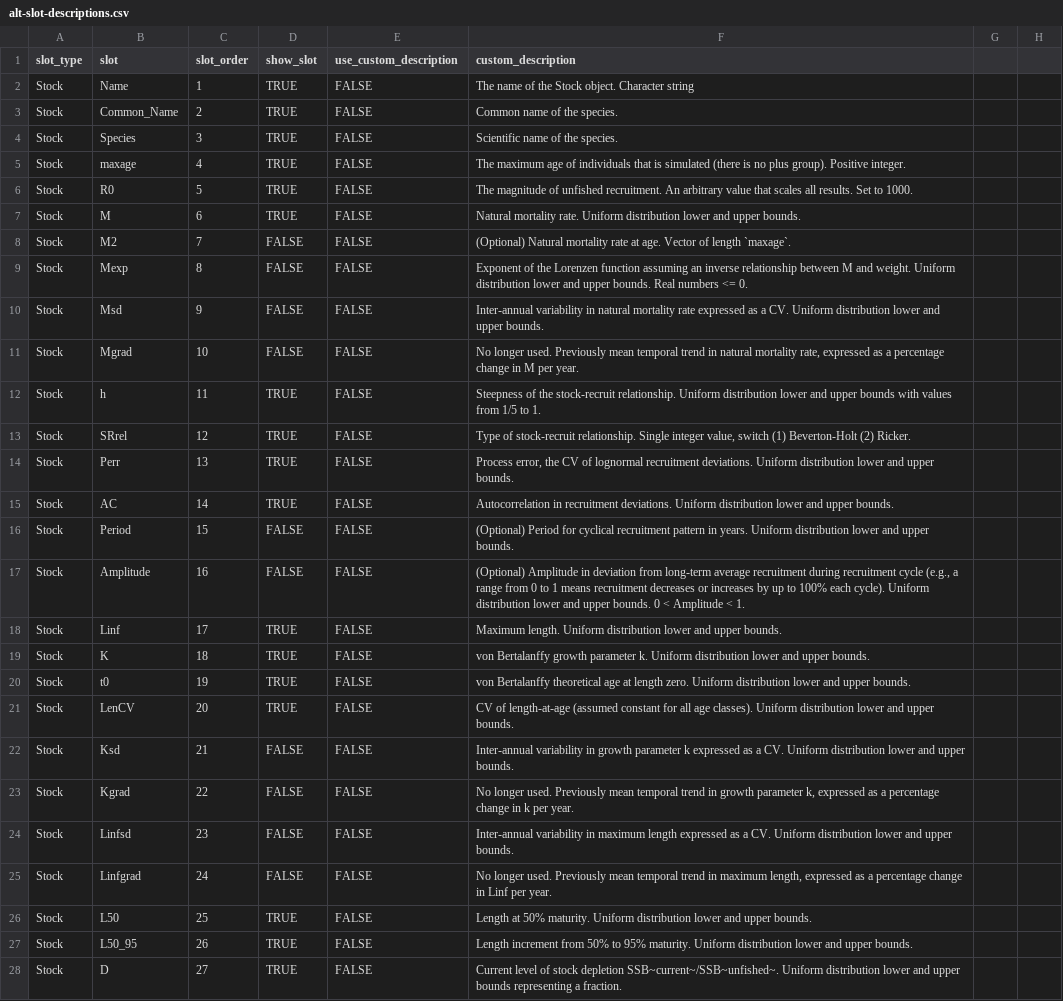
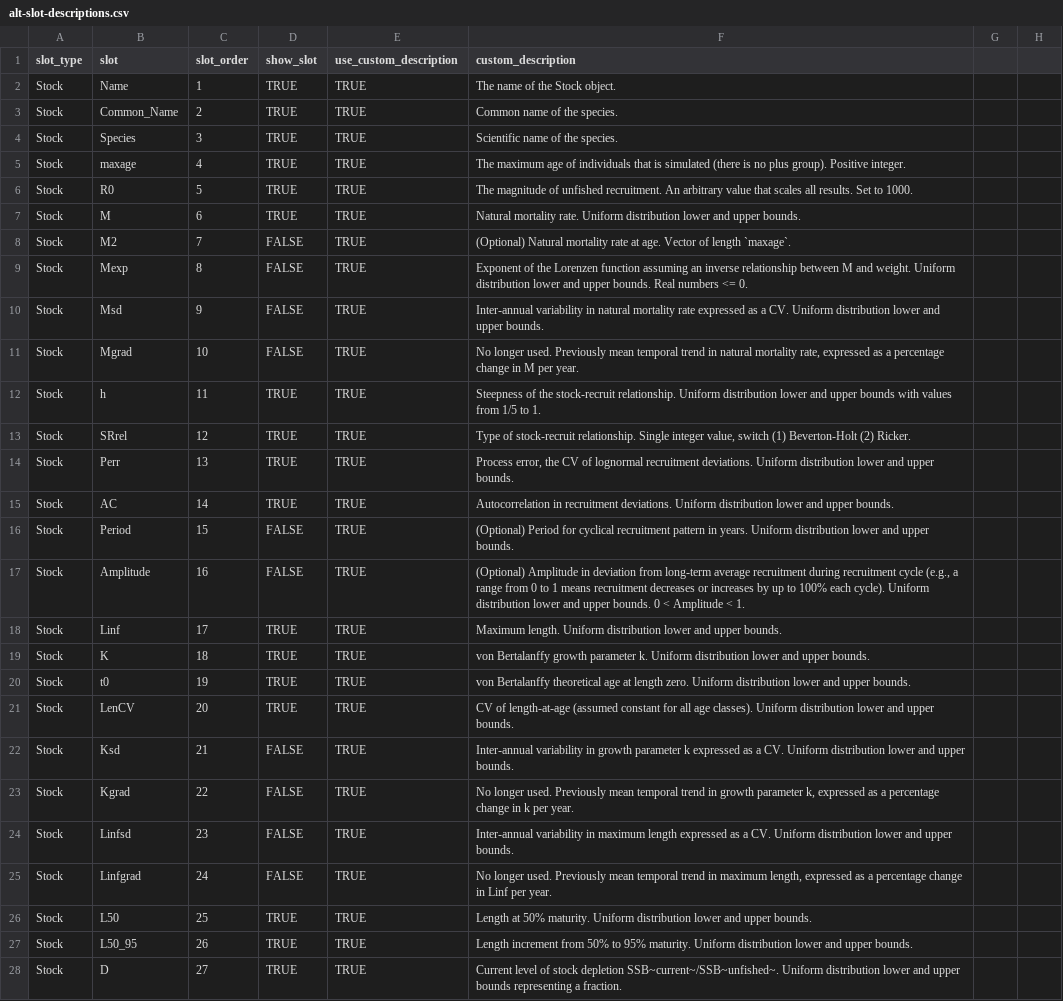
Before and after one commit to pbs-assess/ggmse, a CSV file: inst/alt-slot-descriptions.csv, drawn as a sheet; only a part is shown; the diff covers the shown part only; the diff names each change by its address in the sheet, - before the commit and + after, or states it on an @@ line.

Commit message:
Use the alternative slot descriptions

```diff
--- a/inst/alt-slot-descriptions.csv
+++ b/inst/alt-slot-descriptions.csv
-E2:E28 (use_custom_description): FALSE
+E2:E28 (use_custom_description): TRUE
-F2 (custom_description): The name of the Stock object. Character string
+F2 (custom_description): The name of the Stock object.
```
Also changed, not shown: 72 edited cells elsewhere in this file.
